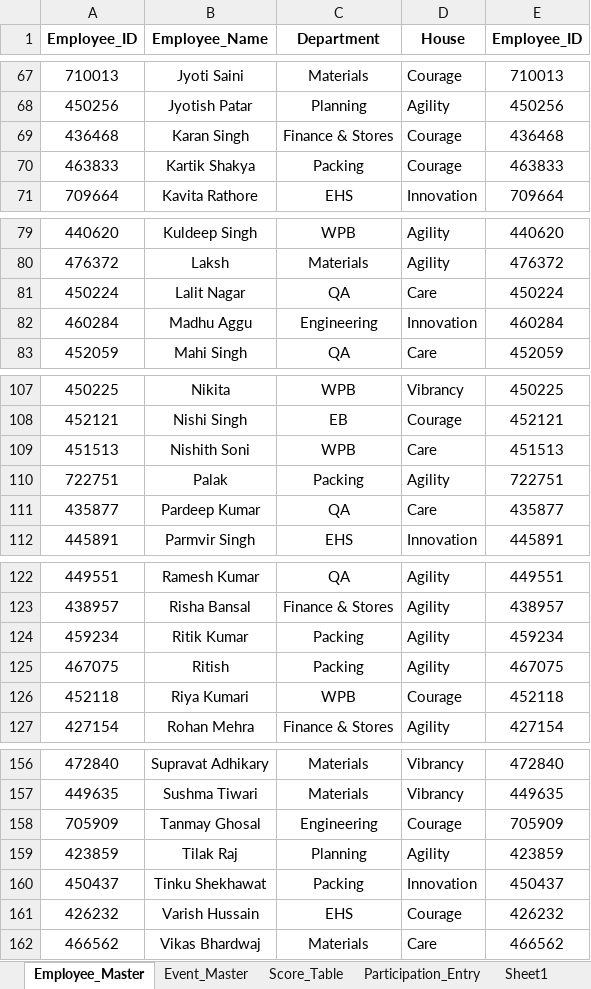
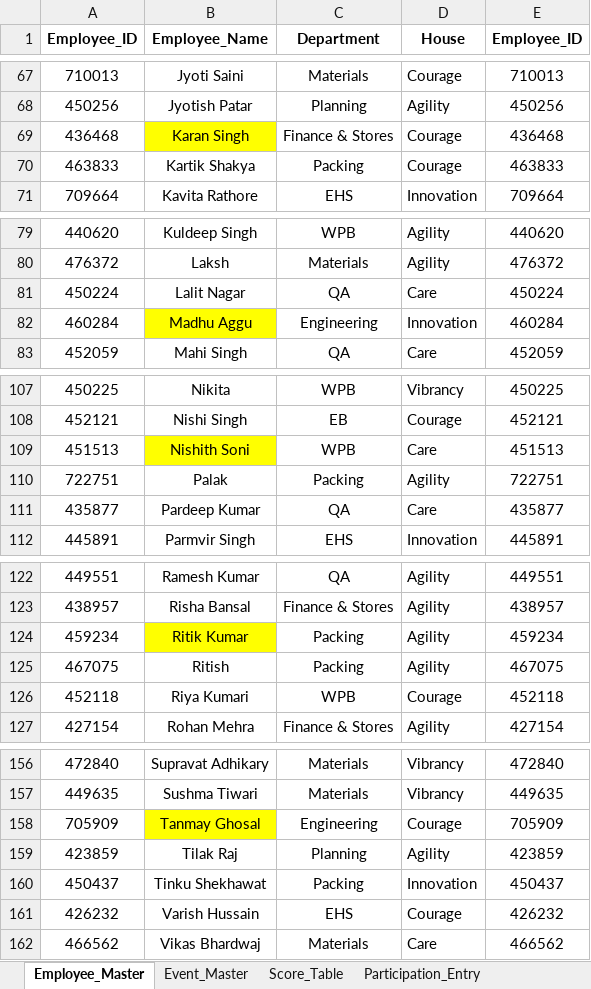
Before and after one commit to Rajji212/wellness-dashboard, an Excel workbook: Employee_Wellness_Scoring_System.xlsx, sheet Employee_Master, drawn as a sheet; only a part is shown, gaps mark what is left out; values as stored, in another font and other column widths than the file's, no borders; conditional formats not drawn; the diff covers the shown part only; the diff names each change by its address in the sheet, - before the commit and + after, or states it on an @@ line.

```diff
--- a/Employee_Wellness_Scoring_System.xlsx (sheet Employee_Master)
+++ b/Employee_Wellness_Scoring_System.xlsx (sheet Employee_Master)
-sheet tab: Sheet1
-B69 fill: none
+B69 fill: #FFFF00
-B82 fill: none
+B82 fill: #FFFF00
-B109 fill: none
+B109 fill: #FFFF00
-B124 fill: none
+B124 fill: #FFFF00
-B158 fill: none
+B158 fill: #FFFF00
```
Also changed, not shown: cell formats elsewhere in this sheet, sheet Participation_Entry, sheet Leaderboard, other sheet tabs, hidden cells.
